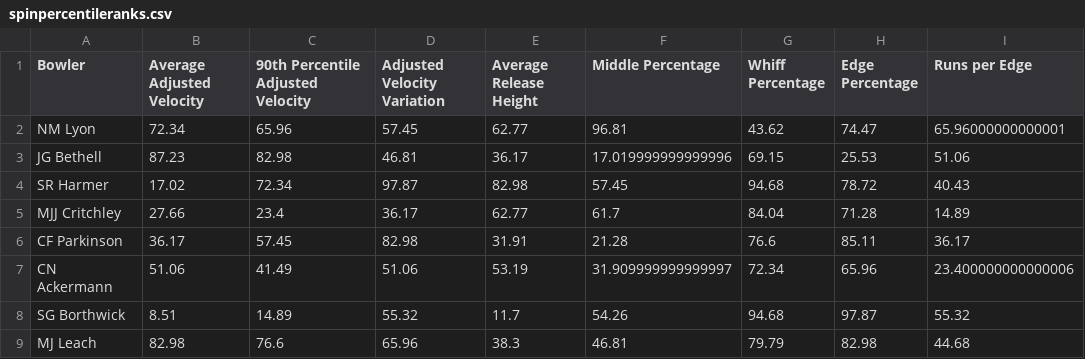
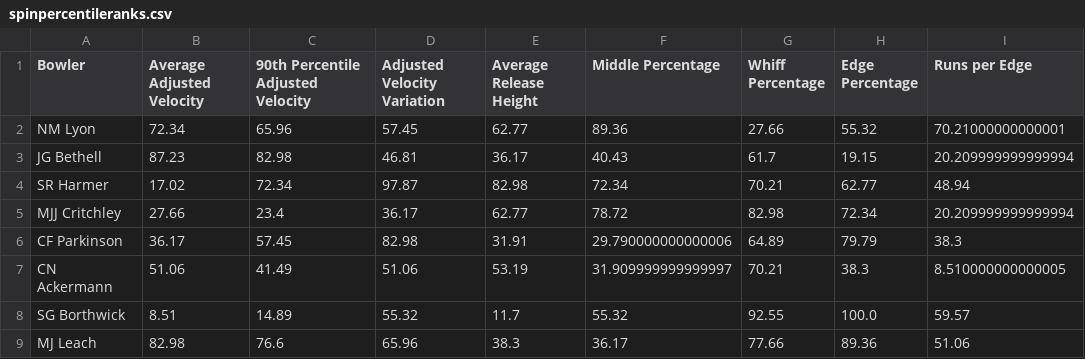
Before and after one commit to cacklor/bowler_app, a CSV file: spinpercentileranks.csv, drawn as a sheet; only a part is shown; the diff covers the shown part only.

```diff
--- a/spinpercentileranks.csv
+++ b/spinpercentileranks.csv
@@ -1,9 +1,9 @@
 Bowler,Average Adjusted Velocity,90th Percentile Adjusted Velocity,Adjusted Velocity Variation,Average Release Height,Middle Percentage,Whiff Percentage,Edge Percentage,Runs per Edge
-NM Lyon,72.34,65.96,57.45,62.77,96.81,43.62,74.47,65.96000000000001
-JG Bethell,87.23,82.98,46.81,36.17,17.019999999999996,69.15,25.53,51.06
-SR Harmer,17.02,72.34,97.87,82.98,57.45,94.68,78.72,40.43
-MJJ Critchley,27.66,23.4,36.17,62.77,61.7,84.04,71.28,14.89
-CF Parkinson,36.17,57.45,82.98,31.91,21.28,76.6,85.11,36.17
-CN Ackermann,51.06,41.49,51.06,53.19,31.909999999999997,72.34,65.96,23.400000000000006
-SG Borthwick,8.51,14.89,55.32,11.7,54.26,94.68,97.87,55.32
-MJ Leach,82.98,76.6,65.96,38.3,46.81,79.79,82.98,44.68
+NM Lyon,72.34,65.96,57.45,62.77,89.36,27.66,55.32,70.21000000000001
+JG Bethell,87.23,82.98,46.81,36.17,40.43,61.7,19.15,20.209999999999994
+SR Harmer,17.02,72.34,97.87,82.98,72.34,70.21,62.77,48.94
+MJJ Critchley,27.66,23.4,36.17,62.77,78.72,82.98,72.34,20.209999999999994
+CF Parkinson,36.17,57.45,82.98,31.91,29.790000000000006,64.89,79.79,38.3
+CN Ackermann,51.06,41.49,51.06,53.19,31.909999999999997,70.21,38.3,8.510000000000005
+SG Borthwick,8.51,14.89,55.32,11.7,55.32,92.55,100.0,59.57
+MJ Leach,82.98,76.6,65.96,38.3,36.17,77.66,89.36,51.06
```
Also changed, not shown: 152 edited cells elsewhere in this file, pacedata.csv, pacepercentileranks.csv, 5 other files.
